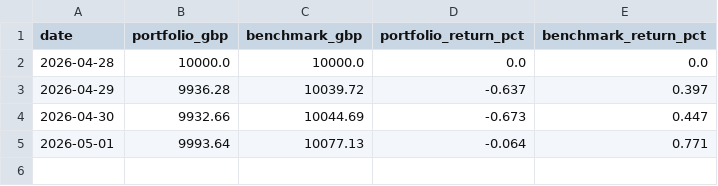
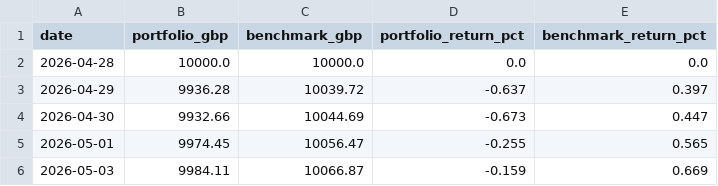
Before and after one commit to soylee22/hotlist-tracker, a CSV file: data/performance.csv, drawn as a sheet.

```diff
--- a/data/performance.csv
+++ b/data/performance.csv
@@ -4,2 +4,3 @@ date,portfolio_gbp,benchmark_gbp,portfolio_return_pct,benchmark_return_pct
 2026-04-30,9932.66,10044.69,-0.673,0.447
-2026-05-01,9993.64,10077.13,-0.064,0.771
+2026-05-01,9974.45,10056.47,-0.255,0.565
+2026-05-03,9984.11,10066.87,-0.159,0.669
```
Also changed, not shown: data/hotlist_history.csv, 4 other files.
